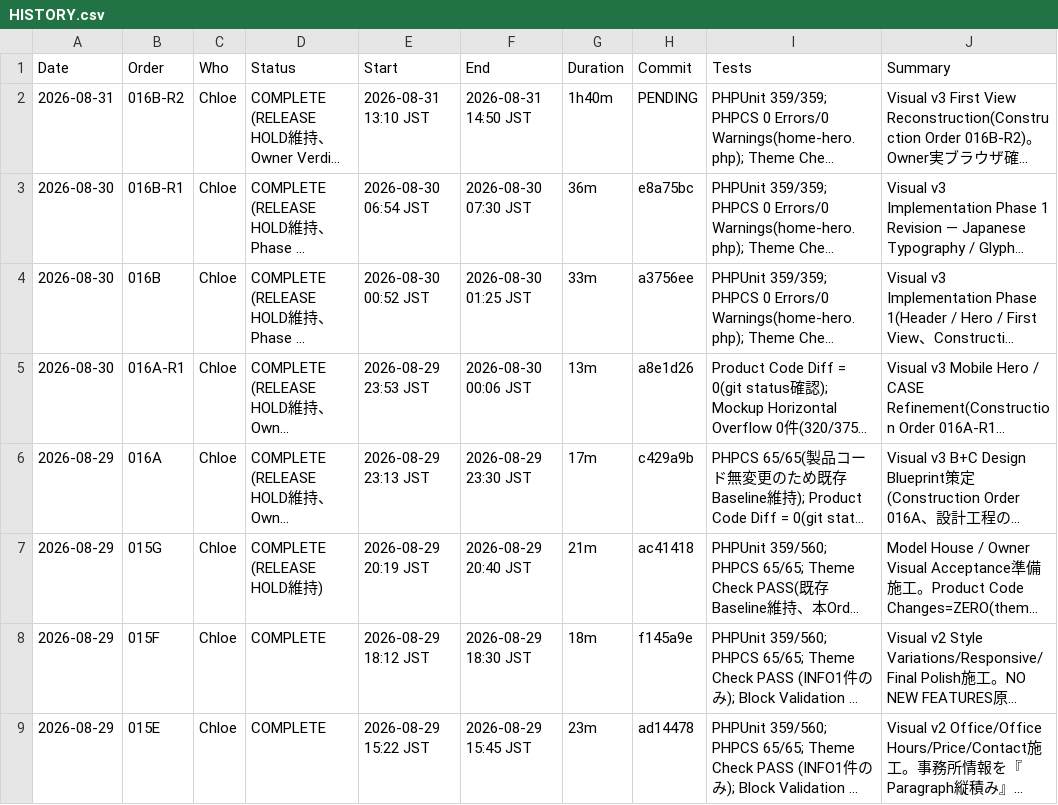
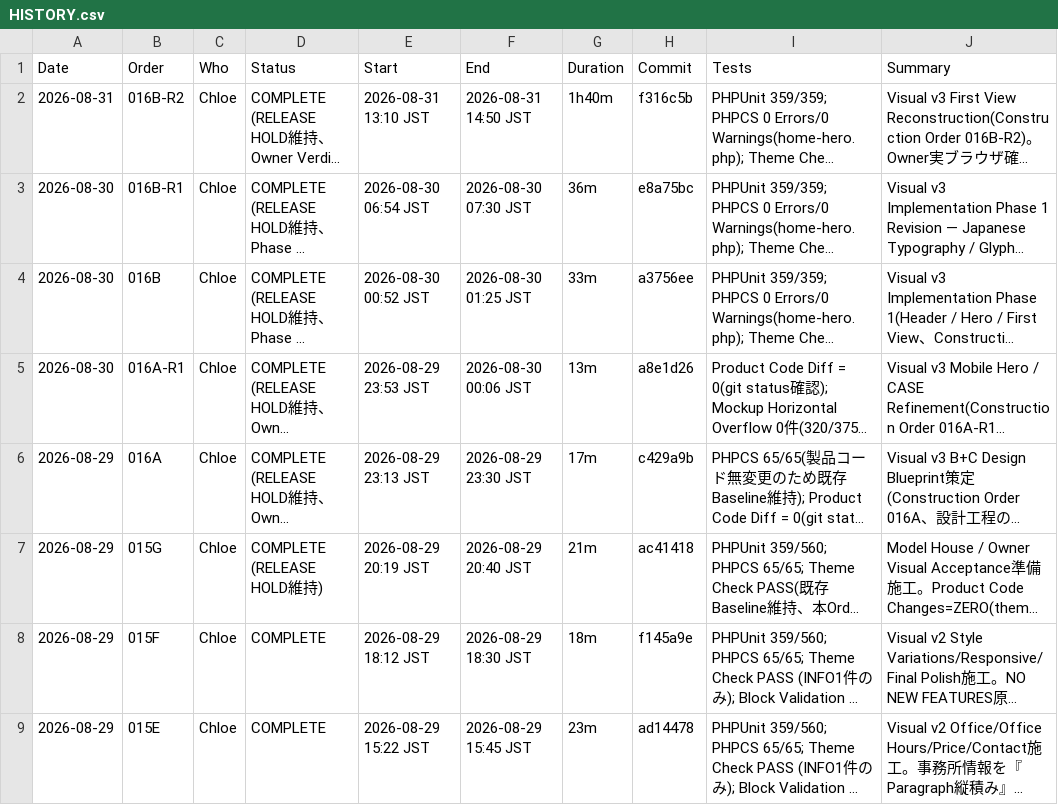
Before and after one commit to apist777/if-professional-astrea, a CSV file: HISTORY.csv, drawn as a sheet; only a part is shown; long unchanged cells end in …; the diff names each change by its address in the sheet, - before the commit and + after, or states it on an @@ line.

```diff
--- a/HISTORY.csv
+++ b/HISTORY.csv
-H2 (Commit): PENDING
+H2 (Commit): f316c5b
```
